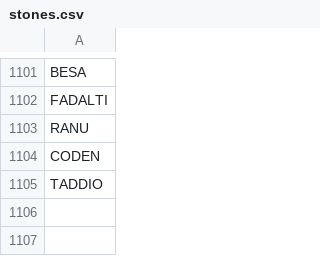
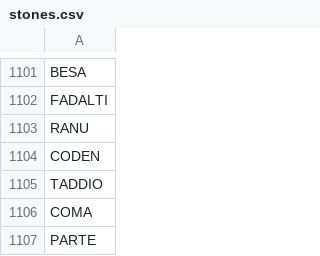
Before and after one commit to stonelore/stone, a CSV file: _data/stones.csv, drawn as a sheet; only a part is shown, gaps mark what is left out; the diff names each change by its address in the sheet, - before the commit and + after, or states it on an @@ line.

Commit message:
Append

```diff
--- a/_data/stones.csv
+++ b/_data/stones.csv
+row 1106: COMA
+row 1107: PARTE
```
